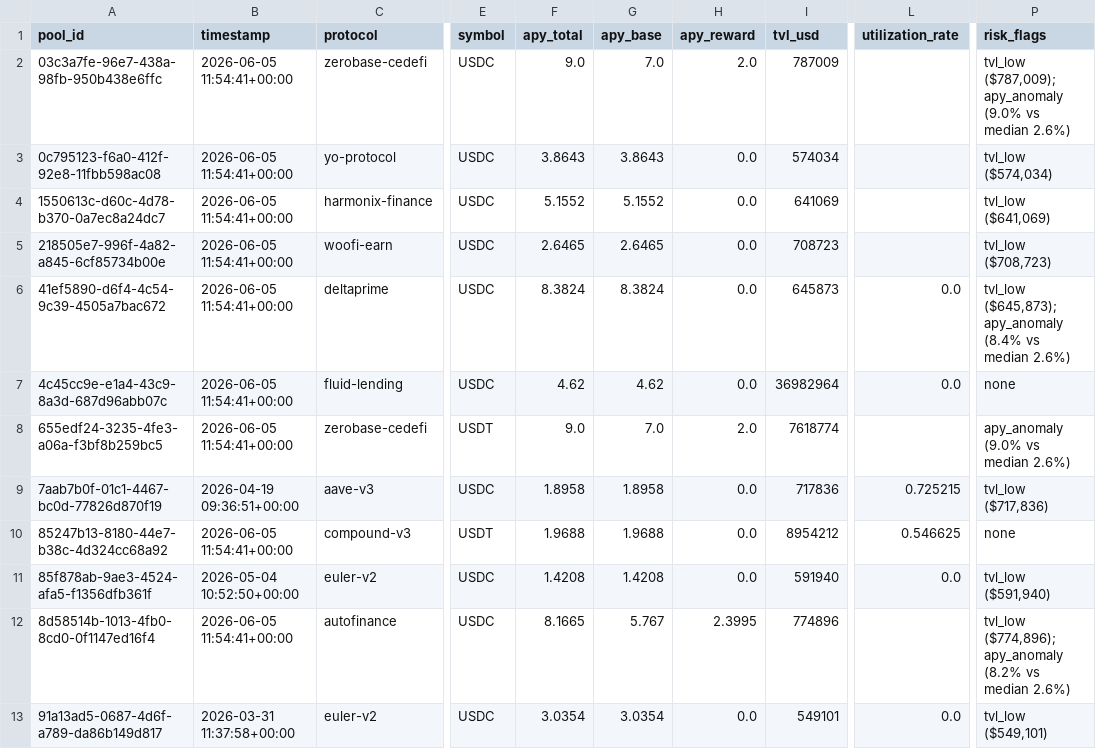
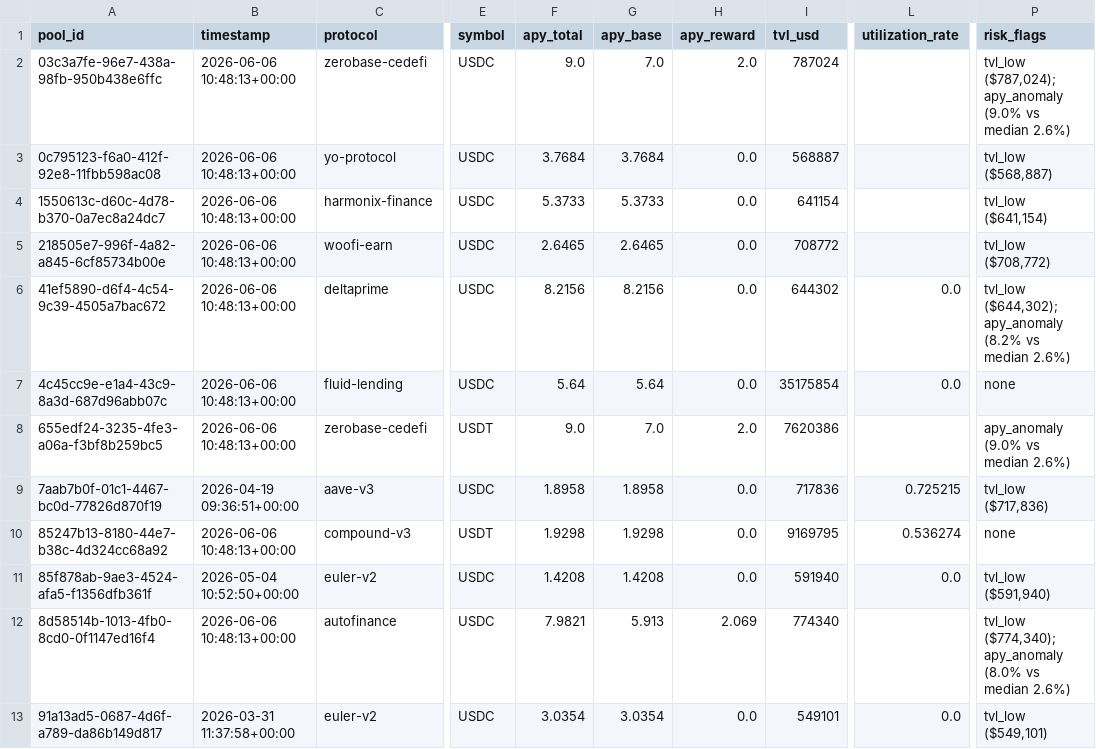
Before and after one commit to m-marcolazzeri/defi-monitor, a CSV file: data/risk_labels.csv, drawn as a sheet; only a part is shown, gaps mark what is left out; the diff covers the shown part only; the diff names each change by its address in the sheet, - before the commit and + after, or states it on an @@ line.

```diff
--- a/data/risk_labels.csv
+++ b/data/risk_labels.csv
-B2:B8 (timestamp): 2026-06-05 11:54:41+00:00
+B2:B8 (timestamp): 2026-06-06 10:48:13+00:00
-I2 (tvl_usd): 787009
+I2 (tvl_usd): 787024
-P2 (risk_flags): tvl_low ($787,009); apy_anomaly (9.0%…
+P2 (risk_flags): tvl_low ($787,024); apy_anomaly (9.0%…
-F3 (apy_total): 3.8643
+F3 (apy_total): 3.7684
-G3 (apy_base): 3.8643
+G3 (apy_base): 3.7684
-I3 (tvl_usd): 574034
+I3 (tvl_usd): 568887
-P3 (risk_flags): tvl_low ($574,034)
+P3 (risk_flags): tvl_low ($568,887)
-F4 (apy_total): 5.1552
+F4 (apy_total): 5.3733
-G4 (apy_base): 5.1552
+G4 (apy_base): 5.3733
-I4 (tvl_usd): 641069
+I4 (tvl_usd): 641154
-P4 (risk_flags): tvl_low ($641,069)
+P4 (risk_flags): tvl_low ($641,154)
-I5 (tvl_usd): 708723
+I5 (tvl_usd): 708772
-P5 (risk_flags): tvl_low ($708,723)
+P5 (risk_flags): tvl_low ($708,772)
-F6 (apy_total): 8.3824
+F6 (apy_total): 8.2156
-G6 (apy_base): 8.3824
+G6 (apy_base): 8.2156
-I6 (tvl_usd): 645873
+I6 (tvl_usd): 644302
-P6 (risk_flags): tvl_low ($645,873); apy_anomaly (8.4% vs median…
+P6 (risk_flags): tvl_low ($644,302); apy_anomaly (8.2% vs median…
-F7 (apy_total): 4.62
+F7 (apy_total): 5.64
-G7 (apy_base): 4.62
+G7 (apy_base): 5.64
-I7 (tvl_usd): 36982964
+I7 (tvl_usd): 35175854
-I8 (tvl_usd): 7618774
+I8 (tvl_usd): 7620386
-B10 (timestamp): 2026-06-05 11:54:41+00:00
+B10 (timestamp): 2026-06-06 10:48:13+00:00
-F10 (apy_total): 1.9688
+F10 (apy_total): 1.9298
-G10 (apy_base): 1.9688
+G10 (apy_base): 1.9298
-I10 (tvl_usd): 8954212
+I10 (tvl_usd): 9169795
-L10 (utilization_rate): 0.546625
+L10 (utilization_rate): 0.536274
-B12 (timestamp): 2026-06-05 11:54:41+00:00
+B12 (timestamp): 2026-06-06 10:48:13+00:00
-F12 (apy_total): 8.1665
+F12 (apy_total): 7.9821
-G12 (apy_base): 5.767
+G12 (apy_base): 5.913
-H12 (apy_reward): 2.3995
+H12 (apy_reward): 2.069
-I12 (tvl_usd): 774896
+I12 (tvl_usd): 774340
-P12 (risk_flags): tvl_low ($774,896); apy_anomaly (8.2% vs median…
+P12 (risk_flags): tvl_low ($774,340); apy_anomaly (8.0% vs median…
```
Also changed, not shown: 31 edited cells elsewhere in this file, data/anomalies.csv, data/multi_protocol.csv, 1 other file.
